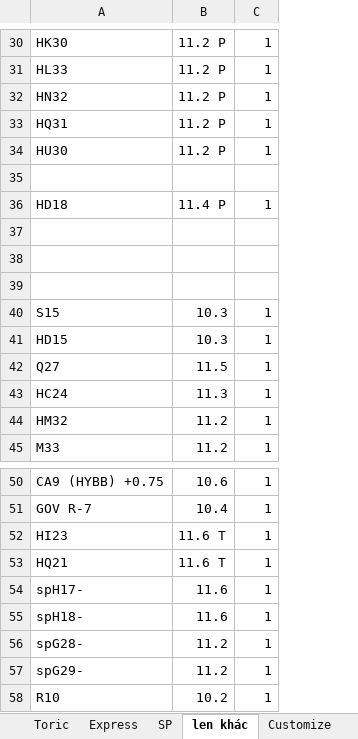
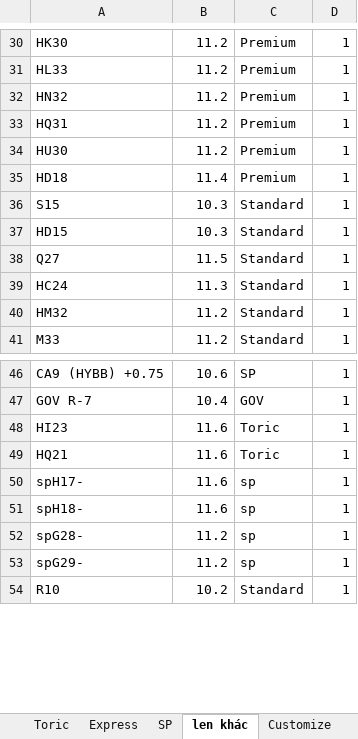
Before and after one commit to globalnaturesoft-erp/erp-ortho-k, an Excel workbook: stock.xlsx, sheet len khác, drawn as a sheet; only a part is shown, gaps mark what is left out; values as stored, in another font and other column widths than the file's, no borders; removed rows and columns are numbered as before the commit, all else as after; the diff covers the shown part only; the diff names each change by its address in the sheet, - before the commit and + after, or states it on an @@ line.

```diff
--- a/stock.xlsx (sheet len khác)
+++ b/stock.xlsx (sheet len khác)
+column C, rows 30-41: Premium | Premium | Premium | Premium | Premium | Premium | Standard | Standard | Standard | Standard | Standard | Standard; rows 46-54: SP | GOV | Toric | Toric | sp | sp | sp | sp | Standard
-B30:B34: 11.2 P
+B30:B34: 11.2
-row 35: (empty)
-B35: 11.4 P
+B35: 11.4
-row 37: (empty)
-row 38: (empty)
-row 39: (empty)
-B48:B49: 11.6 T
+B48:B49: 11.6
```
Also changed, not shown: 28 edited cells elsewhere in this sheet, sheet SP, sheet Toric, sheet Soft OK, other sheet tabs, 13 other files.
